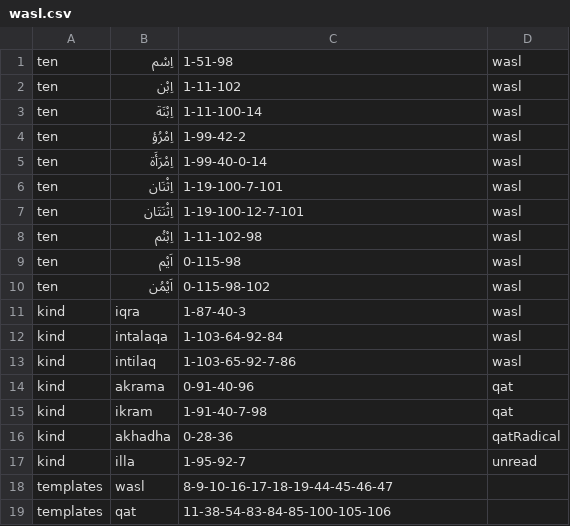
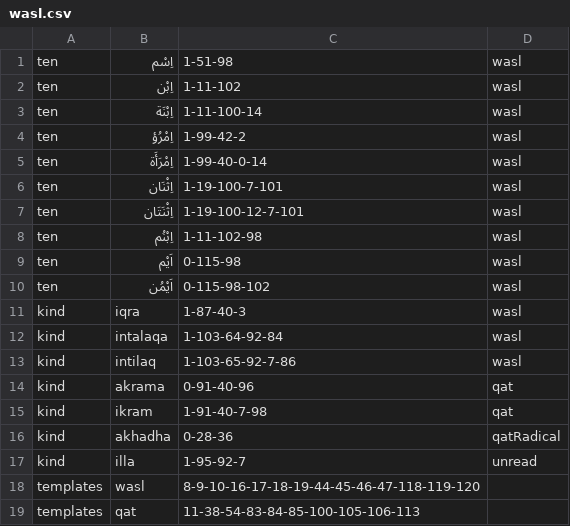
Before and after one commit to Saleh1967/Alghanem, a CSV file: formal/out/wasl.csv, drawn as a sheet.

```diff
--- a/formal/out/wasl.csv
+++ b/formal/out/wasl.csv
@@ -17,3 +17,3 @@ kind,akhadha,0-28-36,qatRadical
 kind,illa,1-95-92-7,unread
-templates,wasl,8-9-10-16-17-18-19-44-45-46-47
-templates,qat,11-38-54-83-84-85-100-105-106
+templates,wasl,8-9-10-16-17-18-19-44-45-46-47-118-119-120
+templates,qat,11-38-54-83-84-85-100-105-106-113
```
Also changed, not shown: formal/out/fil.csv, formal/out/shabaka.csv, 25 other files.
